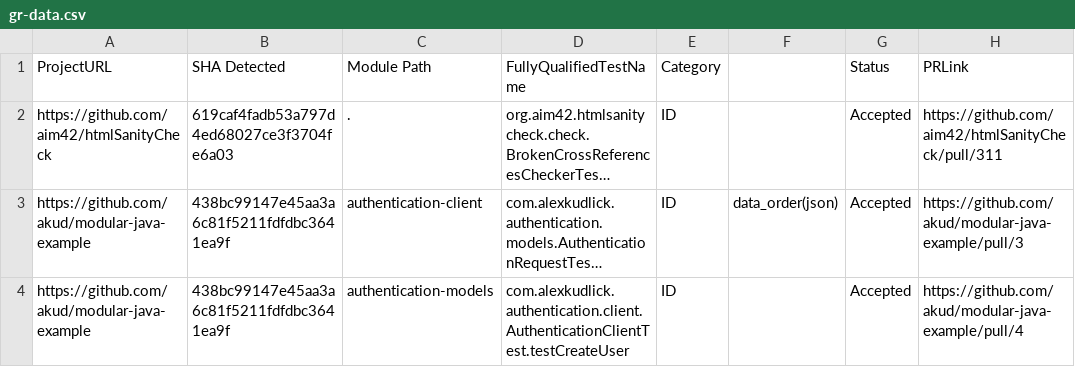
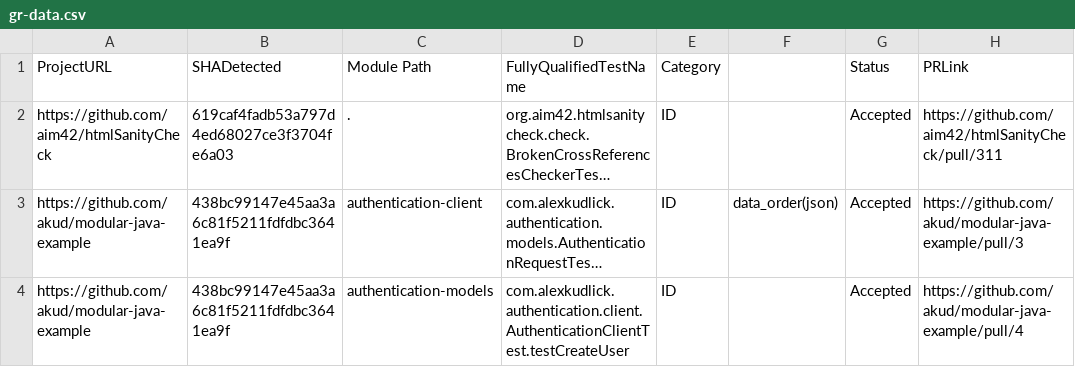
Before and after one commit to hkr-kubo/iDoft_retriever, a CSV file: csv/gr-data.csv, drawn as a sheet; only a part is shown; long unchanged cells end in …; the diff names each change by its address in the sheet, - before the commit and + after, or states it on an @@ line.

```diff
--- a/csv/gr-data.csv
+++ b/csv/gr-data.csv
-B1: SHA Detected
+B1: SHADetected
```
Also changed, not shown: 3 other files.
